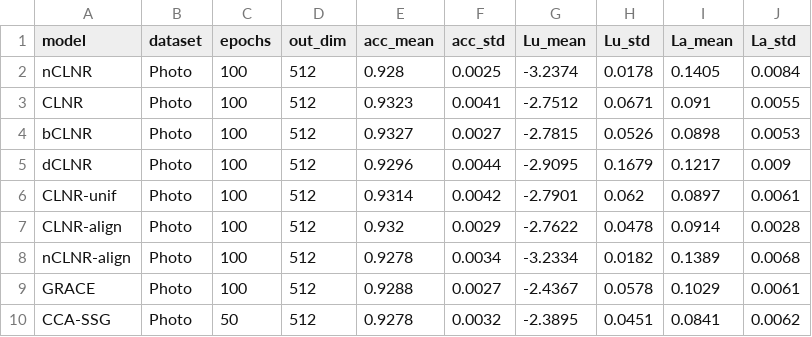
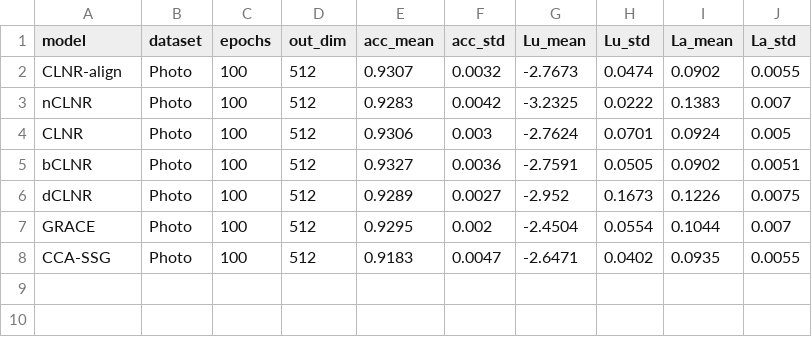
Before and after one commit to IlgeeHong/CLNR-working, a CSV file: Ours/ccc/results/1024_512_512_Photo.csv, drawn as a sheet.

```diff
--- a/Ours/ccc/results/1024_512_512_Photo.csv
+++ b/Ours/ccc/results/1024_512_512_Photo.csv
@@ -1,10 +1,8 @@
 model,dataset,epochs,out_dim,acc_mean,acc_std,Lu_mean,Lu_std,La_mean,La_std
-nCLNR,Photo,100,512,0.928,0.0025,-3.2374,0.0178,0.1405,0.0084
-CLNR,Photo,100,512,0.9323,0.0041,-2.7512,0.0671,0.091,0.0055
-bCLNR,Photo,100,512,0.9327,0.0027,-2.7815,0.0526,0.0898,0.0053
-dCLNR,Photo,100,512,0.9296,0.0044,-2.9095,0.1679,0.1217,0.009
-CLNR-unif,Photo,100,512,0.9314,0.0042,-2.7901,0.062,0.0897,0.0061
-CLNR-align,Photo,100,512,0.932,0.0029,-2.7622,0.0478,0.0914,0.0028
-nCLNR-align,Photo,100,512,0.9278,0.0034,-3.2334,0.0182,0.1389,0.0068
-GRACE,Photo,100,512,0.9288,0.0027,-2.4367,0.0578,0.1029,0.0061
-CCA-SSG,Photo,50,512,0.9278,0.0032,-2.3895,0.0451,0.0841,0.0062
+CLNR-align,Photo,100,512,0.9307,0.0032,-2.7673,0.0474,0.0902,0.0055
+nCLNR,Photo,100,512,0.9283,0.0042,-3.2325,0.0222,0.1383,0.007
+CLNR,Photo,100,512,0.9306,0.003,-2.7624,0.0701,0.0924,0.005
+bCLNR,Photo,100,512,0.9327,0.0036,-2.7591,0.0505,0.0902,0.0051
+dCLNR,Photo,100,512,0.9289,0.0027,-2.952,0.1673,0.1226,0.0075
+GRACE,Photo,100,512,0.9295,0.002,-2.4504,0.0554,0.1044,0.007
+CCA-SSG,Photo,100,512,0.9183,0.0047,-2.6471,0.0402,0.0935,0.0055
```
Also changed, not shown: Ours/ccc/results/1024_512_512_CiteSeer.csv, Ours/ccc/results/1024_512_512_Computers.csv, 4 other files.
